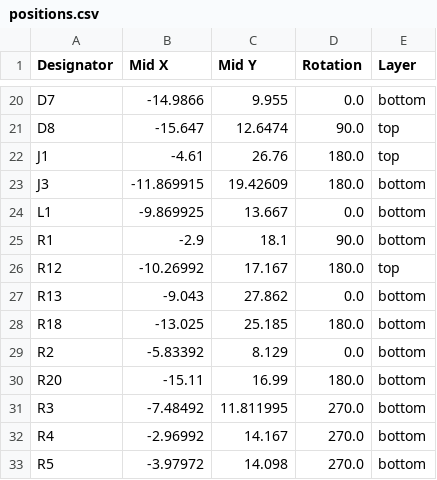
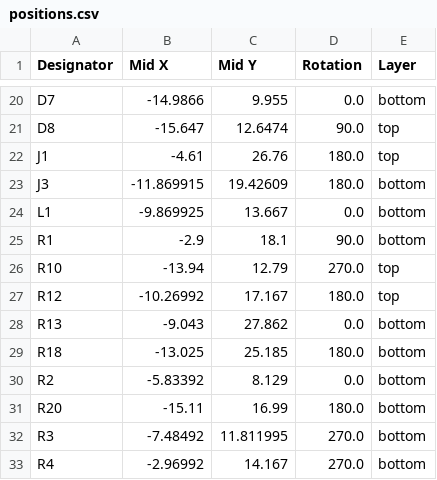
Before and after one commit to nainaiurk/ppg_processing_unit_nrf52840, a CSV file: production/positions.csv, drawn as a sheet; only a part is shown, gaps mark what is left out; the shorter side is filled out with more unchanged rows.

```diff
--- a/production/positions.csv
+++ b/production/positions.csv
@@ -25,2 +25,3 @@ L1,-9.869925,13.667,0.0,bottom
 R1,-2.9,18.1,90.0,bottom
+R10,-13.94,12.79,270.0,top
 R12,-10.26992,17.167,180.0,top
```
Also changed, not shown: production/bom.csv, production/designators.csv, 5 other files.
